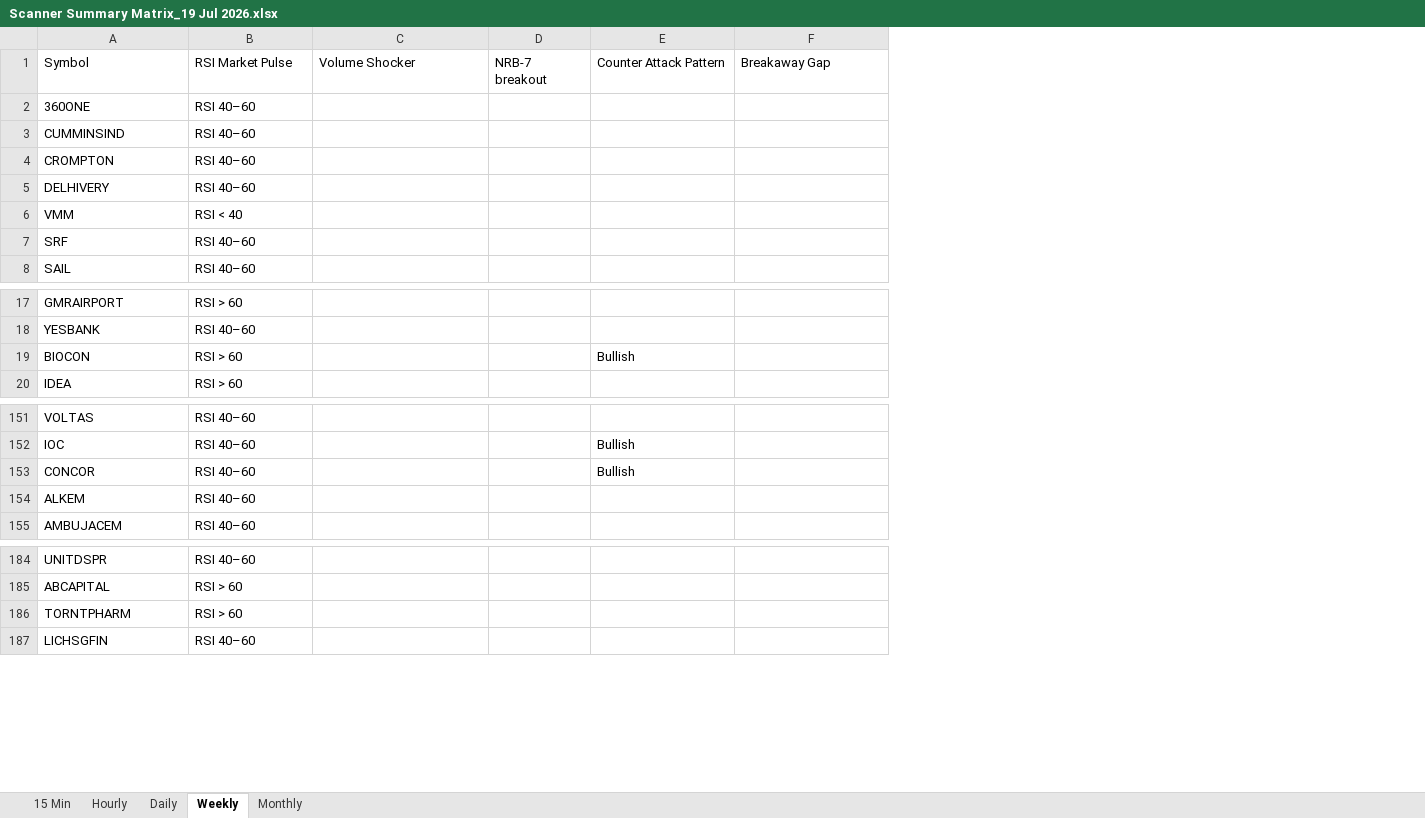
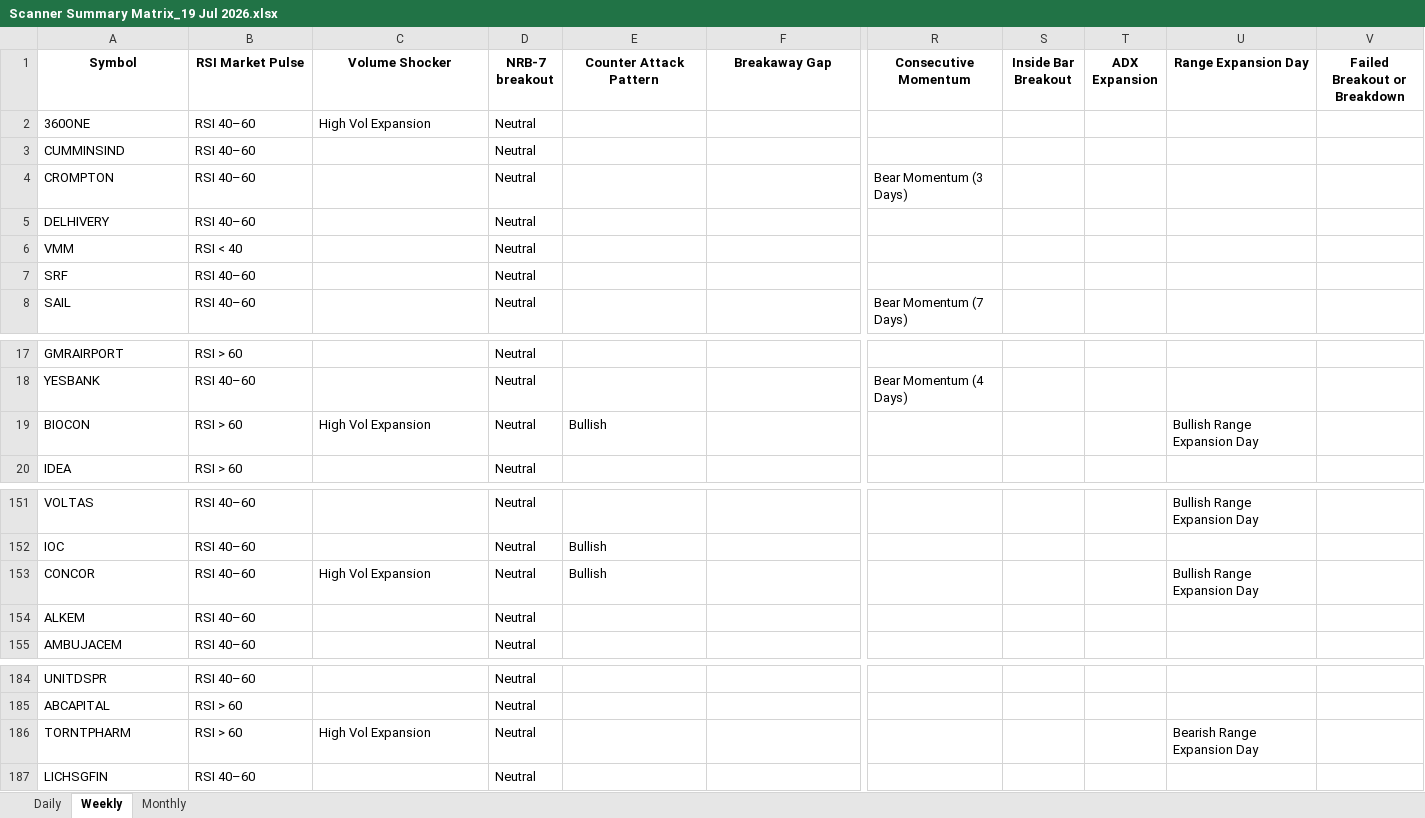
Before and after one commit to EGAVSIV/MULTIS, an Excel workbook: Output/Scanner Summary Matrix_19 Jul 2026.xlsx, sheet Weekly, drawn as a sheet; only a part is shown, gaps mark what is left out; values as stored, in another font and other column widths than the file's, no borders; removed rows and columns are numbered as before the commit, all else as after; the diff covers the shown part only; the diff names each change by its address in the sheet, - before the commit and + after, or states it on an @@ line.

```diff
--- a/Output/Scanner Summary Matrix_19 Jul 2026.xlsx (sheet Weekly)
+++ b/Output/Scanner Summary Matrix_19 Jul 2026.xlsx (sheet Weekly)
-sheet tab: 15 Min
-sheet tab: Hourly
-column D (NRB-7 breakout), empty
+column D (NRB-7 breakout), rows 2-8: all Neutral; rows 17-20: all Neutral; rows 151-155: all Neutral; rows 184-187: all Neutral
+column R (Consecutive Momentum), rows 4-8: Bear Momentum (3 Days) |  |  |  | Bear Momentum (7 Days); row 18: Bear Momentum (4 Days)
+column S (Inside Bar Breakout), empty
+column T (ADX Expansion), empty
+column U (Range Expansion Day), row 19: Bullish Range Expansion Day; rows 151-153: Bullish Range Expansion Day |  | Bullish Range Expansion Day; row 186: Bearish Range Expansion Day
+column V (Failed Breakout or Breakdown), empty
@@ A1:C1 bold: off → on, alignment: left → center @@
@@ E1:F1 bold: off → on, alignment: left → center @@
-C2 (Volume Shocker): (empty)
+C2 (Volume Shocker): High Vol Expansion
-C19 (Volume Shocker): (empty)
+C19 (Volume Shocker): High Vol Expansion
-C153 (Volume Shocker): (empty)
+C153 (Volume Shocker): High Vol Expansion
-C186 (Volume Shocker): (empty)
+C186 (Volume Shocker): High Vol Expansion
```
Also changed, not shown: cell formats elsewhere in this sheet, sheet Daily, sheet Monthly, Output/Daily Scan_19 Jul 2026.xlsx, Output/MACD Normal Divergences_19 Jul 2026.xlsx, 2 other files.
